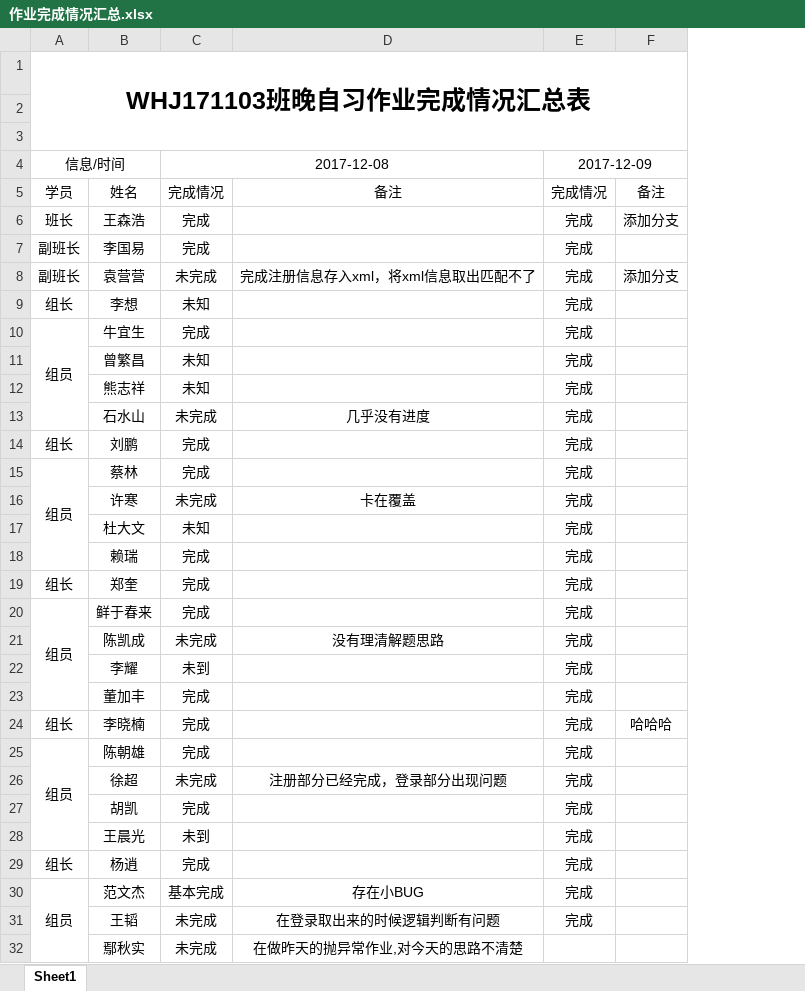
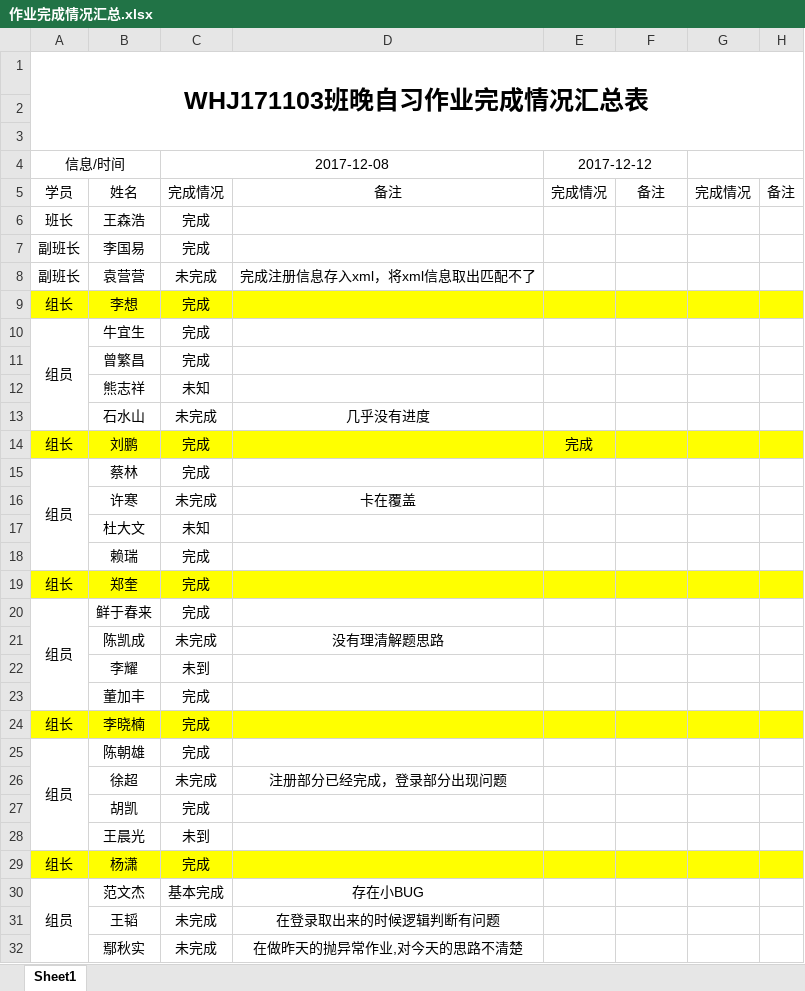
Before and after one commit to Larry21gram/BJT, an Excel workbook: 作业完成情况汇总.xlsx, sheet Sheet1, drawn as a sheet; only a part is shown; values as stored, in another font and other column widths than the file's, no borders; removed rows and columns are numbered as before the commit, all else as after; the diff covers the shown part only; the diff names each change by its address in the sheet, - before the commit and + after, or states it on an @@ line.

Commit message:
作业完成

```diff
--- a/作业完成情况汇总.xlsx (sheet Sheet1)
+++ b/作业完成情况汇总.xlsx (sheet Sheet1)
-column E, rows 4-31: 2017-12-09 | 完成情况 | 完成 | 完成 | 完成 | 完成 | 完成 | 完成 | 完成 | 完成 | 完成 | 完成 | 完成 | 完成 | 完成 | 完成 | 完成 | 完成 | 完成 | 完成 | 完成 | 完成 | 完成 | 完成 | 完成 | 完成 | 完成 | 完成
+column E, rows 4-14: 2017-12-12 | 完成情况 |  |  |  |  |  |  |  |  | 完成
+column G, row 5: 完成情况
+column H, row 5: 备注
-F6: 添加分支
+F6: (empty)
-F8: 添加分支
+F8: (empty)
-A9:D9 fill: none
+A9:D9 fill: #FFFF00
-C9: 未知
+C9: 完成
-F9 fill: none
+F9 fill: #FFFF00
-C11: 未知
+C11: 完成
-A14:D14 fill: none
+A14:D14 fill: #FFFF00
-F14 fill: none
+F14 fill: #FFFF00
-A19:D19 fill: none
+A19:D19 fill: #FFFF00
-F19 fill: none
+F19 fill: #FFFF00
-A24:D24 fill: none
+A24:D24 fill: #FFFF00
-F24: 哈哈哈
+F24: (empty)
-F24 fill: none
+F24 fill: #FFFF00
-A29:D29 fill: none
+A29:D29 fill: #FFFF00
-B29: 杨逍
+B29: 杨潇
-F29 fill: none
+F29 fill: #FFFF00
```
Also changed, not shown: 4 edited cells and cell formats elsewhere in this sheet.
